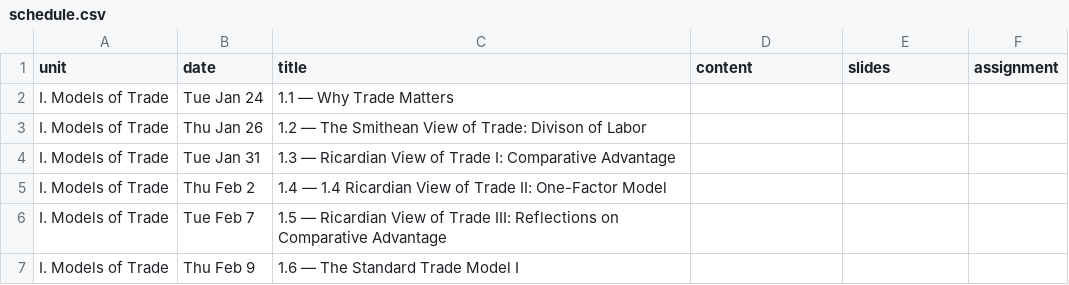
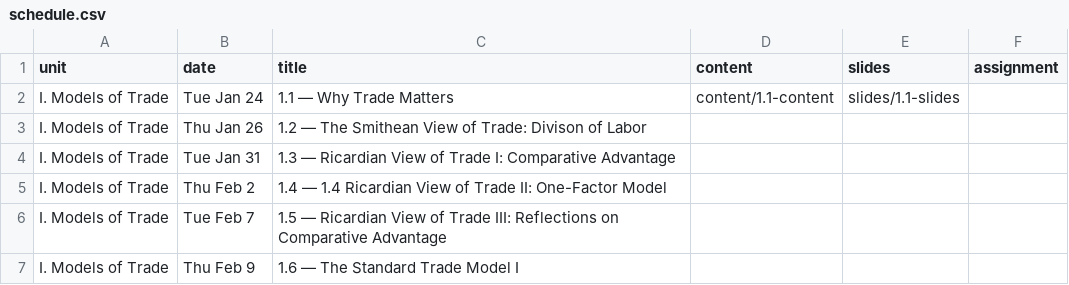
Before and after one commit to ryansafner/tradeS23, a CSV file: data/schedule.csv, drawn as a sheet; only a part is shown.

```diff
--- a/data/schedule.csv
+++ b/data/schedule.csv
@@ -1,3 +1,3 @@
 unit,date,title,content,slides,assignment
-I. Models of Trade,Tue Jan 24,1.1 — Why Trade Matters,,
+I. Models of Trade,Tue Jan 24,1.1 — Why Trade Matters,content/1.1-content,slides/1.1-slides
 I. Models of Trade,Thu Jan 26,1.2 — The Smithean View of Trade: Divison of Labor,,
```
Also changed, not shown: 46 other files.
